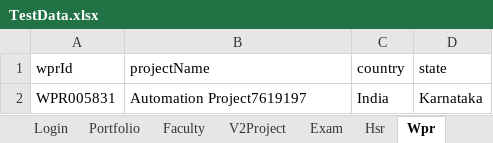
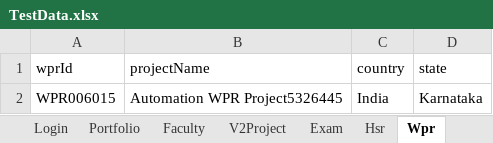
Before and after one commit to hNagesh/TDD_HireProus_project, an Excel workbook: TestData.xlsx, sheet Wpr, drawn as a sheet; values as stored, in another font and other column widths than the file's, no borders; the diff names each change by its address in the sheet, - before the commit and + after, or states it on an @@ line.

Commit message:
test

```diff
--- a/TestData.xlsx (sheet Wpr)
+++ b/TestData.xlsx (sheet Wpr)
-A2 (wprId): WPR005831
+A2 (wprId): WPR006015
-B2 (projectName): Automation Project7619197
+B2 (projectName): Automation WPR Project5326445
```
Also changed, not shown: 1 other file.
